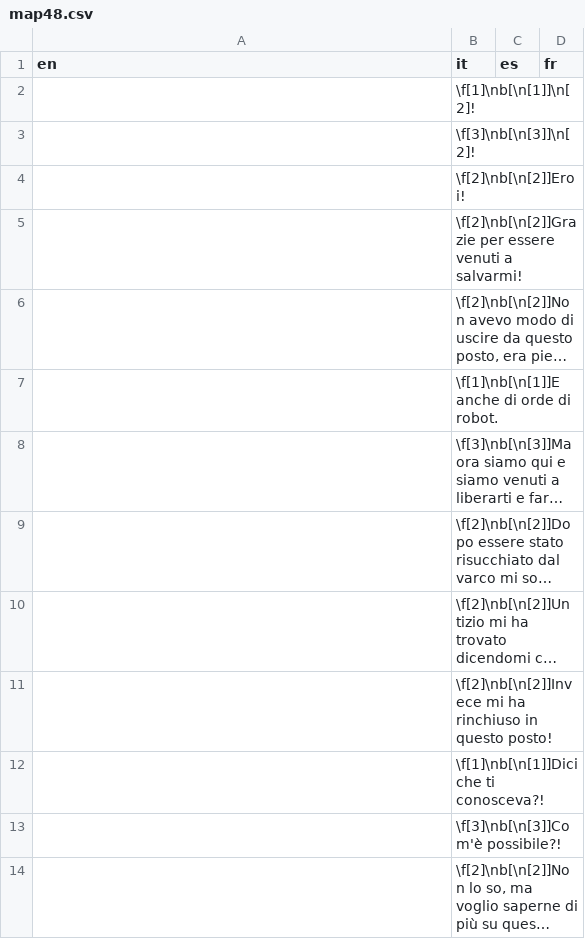
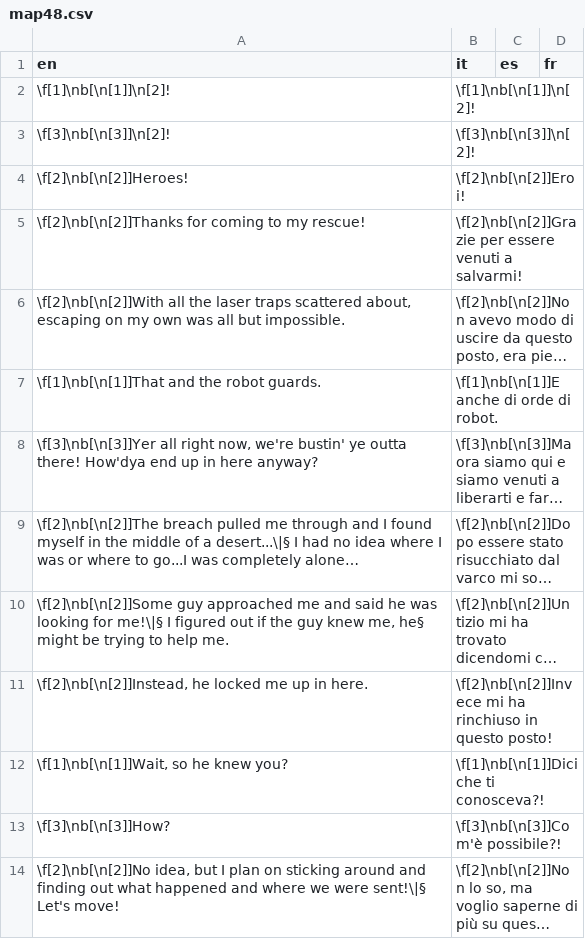
Before and after one commit to stesproject/Locale-oh3, a CSV file: map48.csv, drawn as a sheet; long unchanged cells end in …; the diff names each change by its address in the sheet, - before the commit and + after, or states it on an @@ line.

```diff
--- a/map48.csv
+++ b/map48.csv
-A2 (en): (empty)
+A2 (en): \f[1]\nb[\n[1]]\n[2]!
-A3 (en): (empty)
+A3 (en): \f[3]\nb[\n[3]]\n[2]!
-A4 (en): (empty)
+A4 (en): \f[2]\nb[\n[2]]Heroes!
-A5 (en): (empty)
+A5 (en): \f[2]\nb[\n[2]]Thanks for coming to my rescue!
-A6 (en): (empty)
+A6 (en): \f[2]\nb[\n[2]]With all the laser traps scattered about, escaping on my own was all but impossible.
-A7 (en): (empty)
+A7 (en): \f[1]\nb[\n[1]]That and the robot guards.
-A8 (en): (empty)
+A8 (en): \f[3]\nb[\n[3]]Yer all right now, we're bustin' ye outta there! How'dya end up in here anyway?
-A9 (en): (empty)
+A9 (en): \f[2]\nb[\n[2]]The breach pulled me through and I found myself in the middle of a desert...\|§ I had no idea where I was or where to go...I was completely alone…
-A10 (en): (empty)
+A10 (en): \f[2]\nb[\n[2]]Some guy approached me and said he was looking for me!\|§ I figured out if the guy knew me, he§ might be trying to help me.
-A11 (en): (empty)
+A11 (en): \f[2]\nb[\n[2]]Instead, he locked me up in here.
-A12 (en): (empty)
+A12 (en): \f[1]\nb[\n[1]]Wait, so he knew you?
-A13 (en): (empty)
+A13 (en): \f[3]\nb[\n[3]]How?
-A14 (en): (empty)
+A14 (en): \f[2]\nb[\n[2]]No idea, but I plan on sticking around and finding out what happened and where we were sent!\|§ Let's move!
```
Also changed, not shown: map41.csv, map44.csv, 1 other file.
